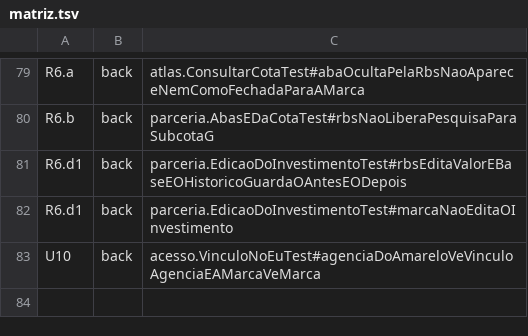
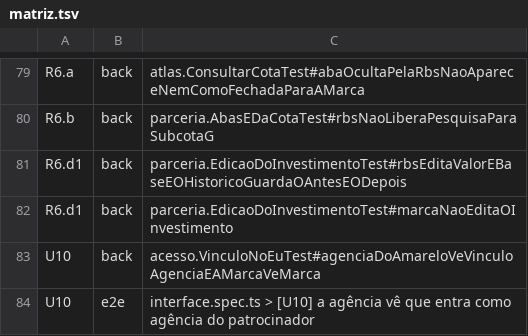
Before and after one commit to Gabriela-Mattos-18/planeta-360, a TSV file: frontend/e2e/matriz.tsv, drawn as a sheet; only a part is shown, gaps mark what is left out; the diff names each change by its address in the sheet, - before the commit and + after, or states it on an @@ line.

Commit message:
test(front): R6.a, R6.b, R6.d1 e U10 provados na tela
Os três requisitos de admin saem do fixme e usam uma marca de teste criada pela API, para não mexer nas abas e no investimento da amostra.

```diff
--- a/frontend/e2e/matriz.tsv
+++ b/frontend/e2e/matriz.tsv
+row 84: U10 | e2e | interface.spec.ts > [U10] a agência vê que entra como agência do patrocinador
```
Also changed, not shown: 2 other files.
